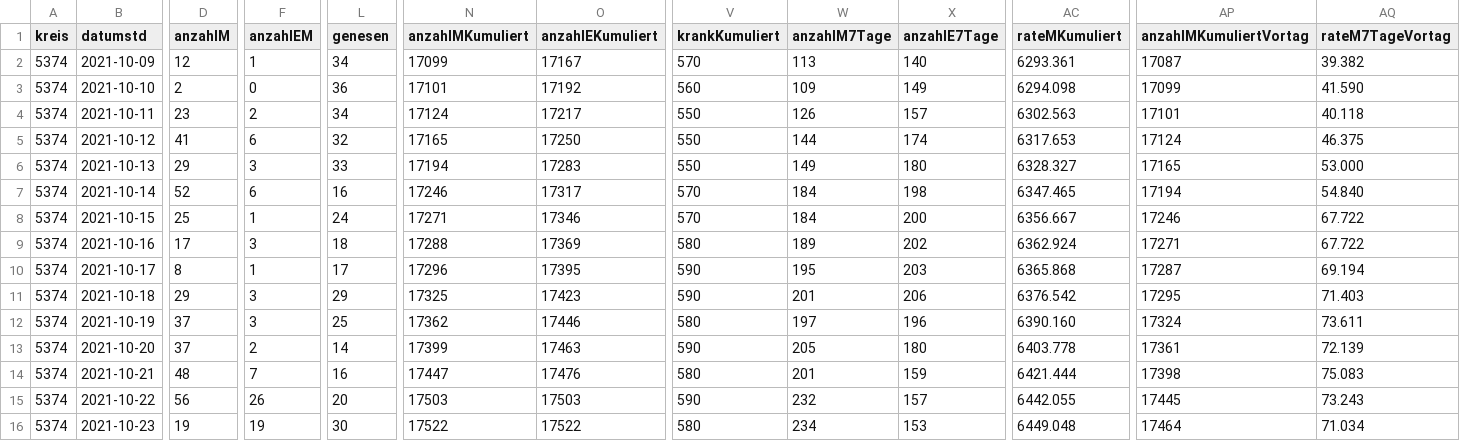
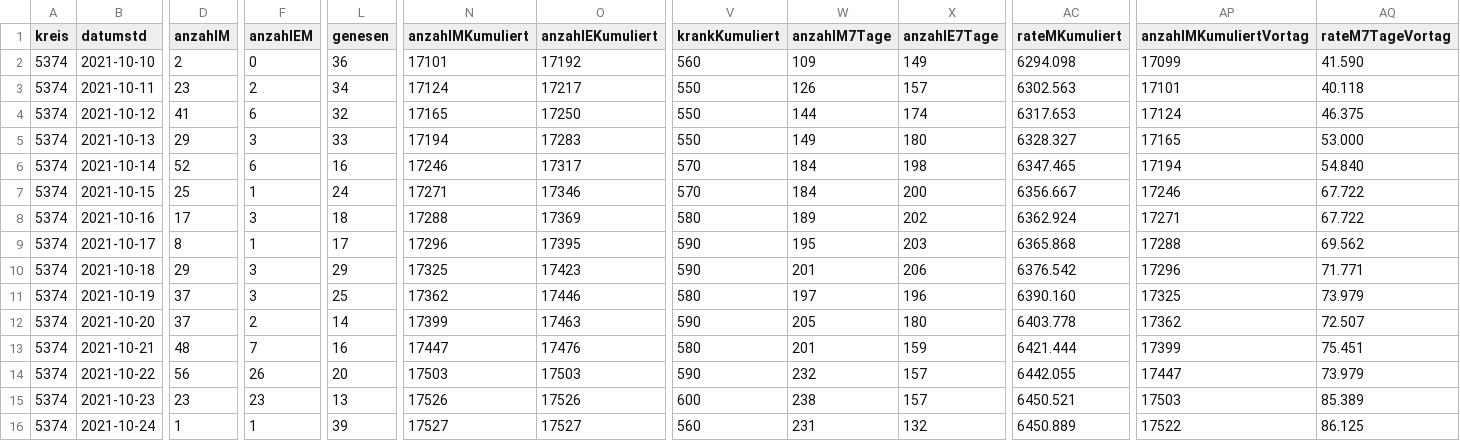
Before and after one commit to solygen/flat-covid19-oberberg, a CSV file: data.csv, drawn as a sheet; only a part is shown, gaps mark what is left out; removed rows and columns are numbered as before the commit, all else as after; rows hold the shown columns only; the diff covers the shown part only; the diff names each change by its address in the sheet, - before the commit and + after, or states it on an @@ line.

Commit message:
Flat: latest data (2021-10-25T05:08:32.802Z) {   "date": "2021-10-25T05:08:32.802Z",   "files": [     {       "name": "data-history.csv",       "deltaBytes": 553,       "source": "https://www.lzg.nrw.de/covid19/daten/covid19_5374.csv"     },     {       "name": "data-postprocessed.csv",       "deltaBytes": 23,       "source": "https://www.lzg.nrw.de/covid19/daten/covid19_5374.csv"     },     {       "name": "data.csv",       "deltaBytes": -2,       "source": "https://www.lzg.nrw.de/covid19/daten/covid19_5374.csv"     }   ] }

```diff
--- a/data.csv
+++ b/data.csv
-row 2: 5374 | 2021-10-09 | 12 | 1 | 34 | 17099 | 17167 | 570 | 113 | 140 | 6293.361 | 17087 | 39.382
-AP9 (anzahlMKumuliertVortag): 17287
+AP9 (anzahlMKumuliertVortag): 17288
-AQ9 (rateM7TageVortag): 69.194
+AQ9 (rateM7TageVortag): 69.562
-AP10 (anzahlMKumuliertVortag): 17295
+AP10 (anzahlMKumuliertVortag): 17296
-AQ10 (rateM7TageVortag): 71.403
+AQ10 (rateM7TageVortag): 71.771
-AP11 (anzahlMKumuliertVortag): 17324
+AP11 (anzahlMKumuliertVortag): 17325
-AQ11 (rateM7TageVortag): 73.611
+AQ11 (rateM7TageVortag): 73.979
-AP12 (anzahlMKumuliertVortag): 17361
+AP12 (anzahlMKumuliertVortag): 17362
-AQ12 (rateM7TageVortag): 72.139
+AQ12 (rateM7TageVortag): 72.507
-AP13 (anzahlMKumuliertVortag): 17398
+AP13 (anzahlMKumuliertVortag): 17399
-AQ13 (rateM7TageVortag): 75.083
+AQ13 (rateM7TageVortag): 75.451
-AP14 (anzahlMKumuliertVortag): 17445
+AP14 (anzahlMKumuliertVortag): 17447
-AQ14 (rateM7TageVortag): 73.243
+AQ14 (rateM7TageVortag): 73.979
-D15 (anzahlM): 19
+D15 (anzahlM): 23
-F15 (anzahlEM): 19
+F15 (anzahlEM): 23
-L15 (genesen): 30
+L15 (genesen): 13
-N15 (anzahlMKumuliert): 17522
+N15 (anzahlMKumuliert): 17526
-O15 (anzahlEKumuliert): 17522
+O15 (anzahlEKumuliert): 17526
-V15 (krankKumuliert): 580
+V15 (krankKumuliert): 600
-W15 (anzahlM7Tage): 234
+W15 (anzahlM7Tage): 238
-X15 (anzahlE7Tage): 153
+X15 (anzahlE7Tage): 157
-AC15 (rateMKumuliert): 6449.048
+AC15 (rateMKumuliert): 6450.521
-AP15 (anzahlMKumuliertVortag): 17464
+AP15 (anzahlMKumuliertVortag): 17503
-AQ15 (rateM7TageVortag): 71.034
+AQ15 (rateM7TageVortag): 85.389
+row 16: 5374 | 2021-10-24 | 1 | 1 | 39 | 17527 | 17527 | 560 | 231 | 132 | 6450.889 | 17522 | 86.125
```
Also changed, not shown: 11 edited cells elsewhere in this file, data-history.csv, data-postprocessed.csv.
